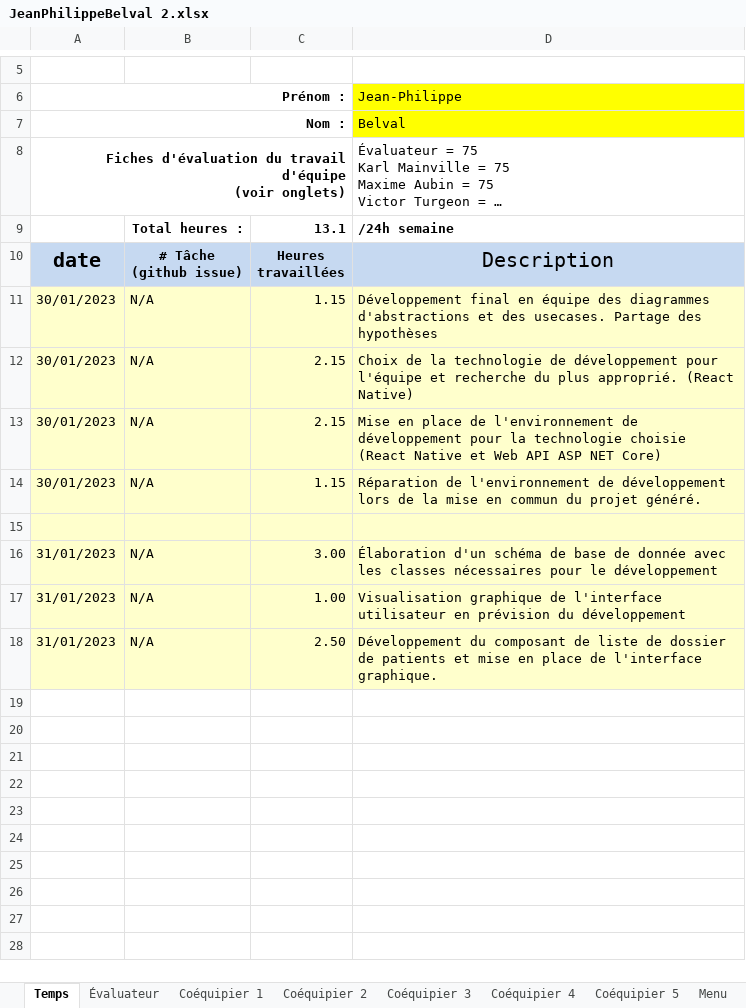
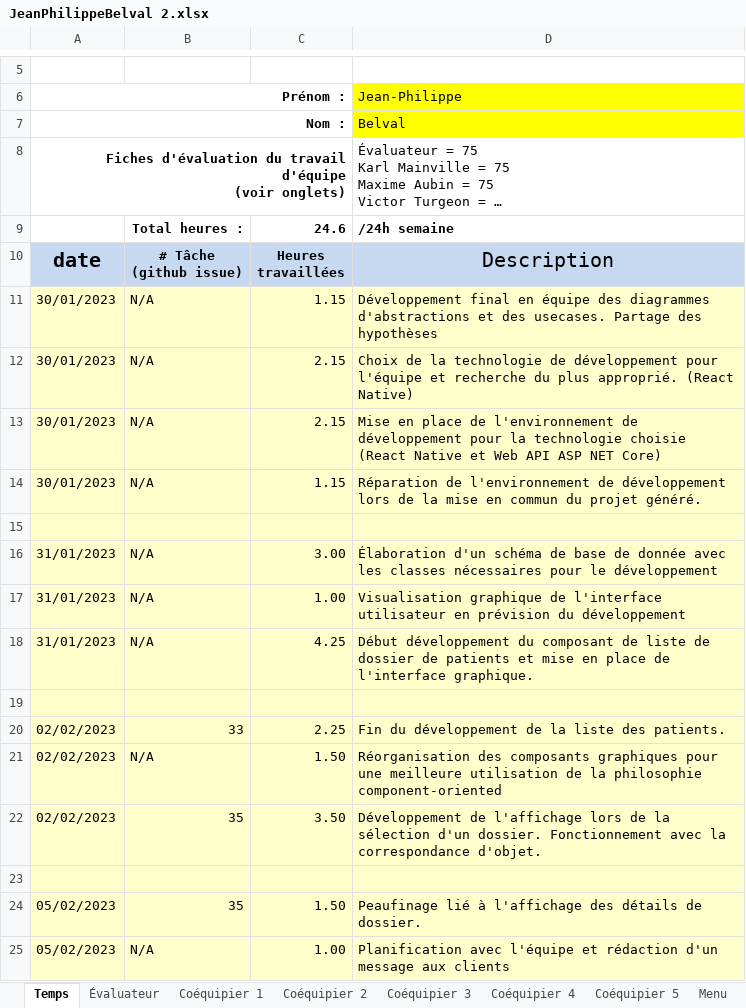
Before and after one commit to MainKarl/Rooftop, an Excel workbook: FichesTemps/JeanPhilippeBelval 2.xlsx, sheet Temps, drawn as a sheet; only a part is shown, gaps mark what is left out; long unchanged cells end in …; values as stored, in another font and other column widths than the file's, no borders; charts and pictures and conditional formats not drawn; the diff names each change by its address in the sheet, - before the commit and + after, or states it on an @@ line.

Commit message:
Update JeanPhilippeBelval 2.xlsx

```diff
--- a/FichesTemps/JeanPhilippeBelval 2.xlsx (sheet Temps)
+++ b/FichesTemps/JeanPhilippeBelval 2.xlsx (sheet Temps)
-C9: 13.1
+C9: 24.6
-C18: 2.50
+C18: 4.25
-D18: Développement du composant…
+D18: Début développement du composant…
+row 19: (empty)
+row 20: 02/02/2023 | 33 | 2.25 | Fin du développement de la liste des patients.
+row 21: 02/02/2023 | N/A | 1.50 | Réorganisation des composants graphiques pour une meilleure utilisation de la philosophie component-oriented
+row 22: 02/02/2023 | 35 | 3.50 | Développement de l'affichage lors de la sélection d'un dossier. Fonctionnement avec la correspondance d'objet.
+row 23: (empty)
+row 24: 05/02/2023 | 35 | 1.50 | Peaufinage lié à l'affichage des détails de dossier.
+row 25: 05/02/2023 | N/A | 1.00 | Planification avec l'équipe et rédaction d'un message aux clients
```
